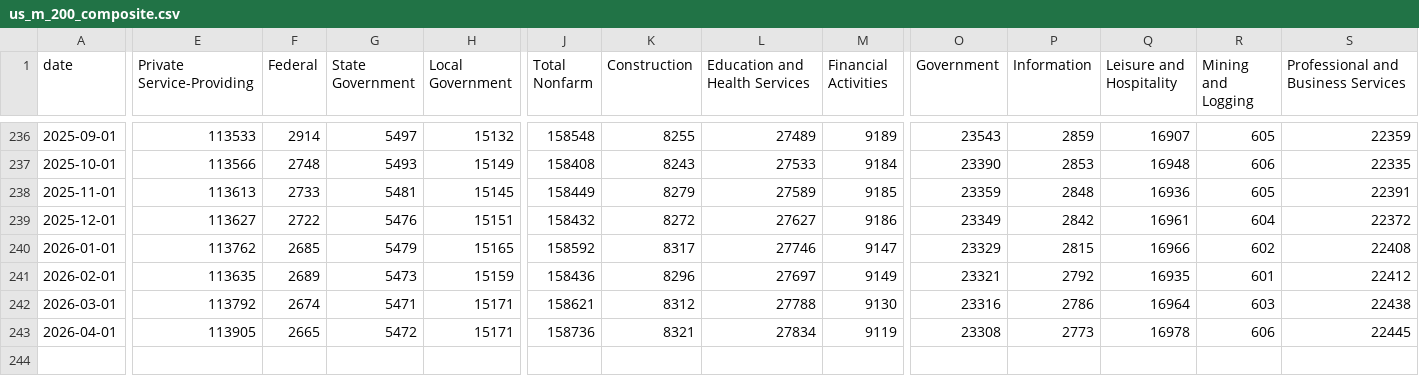
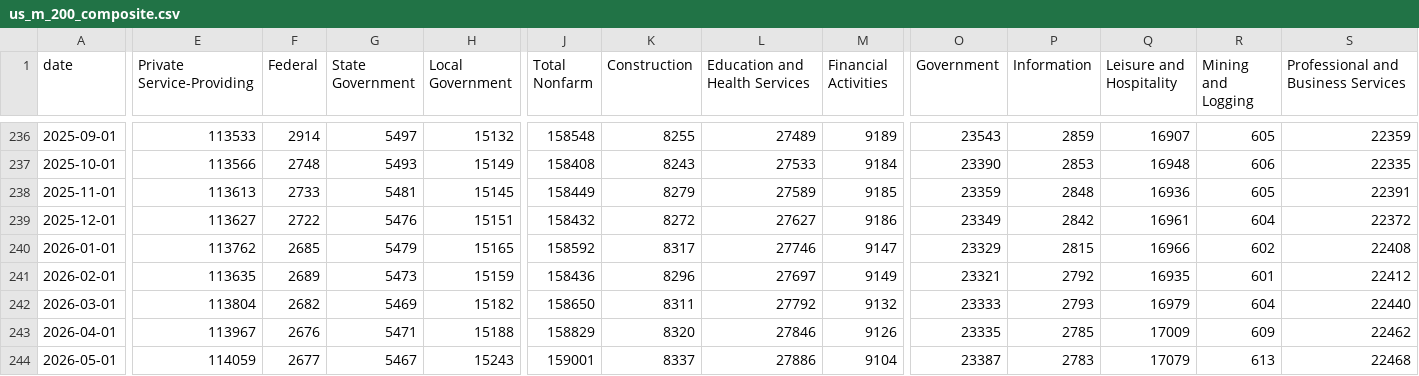
Before and after one commit to blakewiltshire/financial-insight-tools, a CSV file: apps/data_sources/economic_data/us/200_employment_composite/us_m_200_composite.csv, drawn as a sheet; only a part is shown, gaps mark what is left out; rows hold the shown columns only; the diff covers the shown part only; the diff names each change by its address in the sheet, - before the commit and + after, or states it on an @@ line.

```diff
--- a/apps/data_sources/economic_data/us/200_employment_composite/us_m_200_composite.csv
+++ b/apps/data_sources/economic_data/us/200_employment_composite/us_m_200_composite.csv
-E242 (Private Service-Providing): 113792
+E242 (Private Service-Providing): 113804
-F242 (Federal): 2674
+F242 (Federal): 2682
-G242 (State Government): 5471
+G242 (State Government): 5469
-H242 (Local Government): 15171
+H242 (Local Government): 15182
-J242 (Total Nonfarm): 158621
+J242 (Total Nonfarm): 158650
-K242 (Construction): 8312
+K242 (Construction): 8311
-L242 (Education and Health Services): 27788
+L242 (Education and Health Services): 27792
-M242 (Financial Activities): 9130
+M242 (Financial Activities): 9132
-O242 (Government): 23316
+O242 (Government): 23333
-P242 (Information): 2786
+P242 (Information): 2793
-Q242 (Leisure and Hospitality): 16964
+Q242 (Leisure and Hospitality): 16979
-R242 (Mining and Logging): 603
+R242 (Mining and Logging): 604
-S242: 22438
+S242: 22440
-E243 (Private Service-Providing): 113905
+E243 (Private Service-Providing): 113967
-F243 (Federal): 2665
+F243 (Federal): 2676
-G243 (State Government): 5472
+G243 (State Government): 5471
-H243 (Local Government): 15171
+H243 (Local Government): 15188
-J243 (Total Nonfarm): 158736
+J243 (Total Nonfarm): 158829
-K243 (Construction): 8321
+K243 (Construction): 8320
-L243 (Education and Health Services): 27834
+L243 (Education and Health Services): 27846
-M243 (Financial Activities): 9119
+M243 (Financial Activities): 9126
-O243 (Government): 23308
+O243 (Government): 23335
-P243 (Information): 2773
+P243 (Information): 2785
-Q243 (Leisure and Hospitality): 16978
+Q243 (Leisure and Hospitality): 17009
-R243 (Mining and Logging): 606
+R243 (Mining and Logging): 609
-S243: 22445
+S243: 22462
+row 244: 2026-05-01 | 114059 | 2677 | 5467 | 15243 | 159001 | 8337 | 27886 | 9104 | 23387 | 2783 | 17079 | 613 | 22468
```
Also changed, not shown: 9 edited cells elsewhere in this file, apps/data_sources/economic_data/us/500_interest_rate/us_d_500_structural.csv, apps/data_sources/economic_data/us/500_interest_rate/us_w_500_structural.csv, 14 other files.
